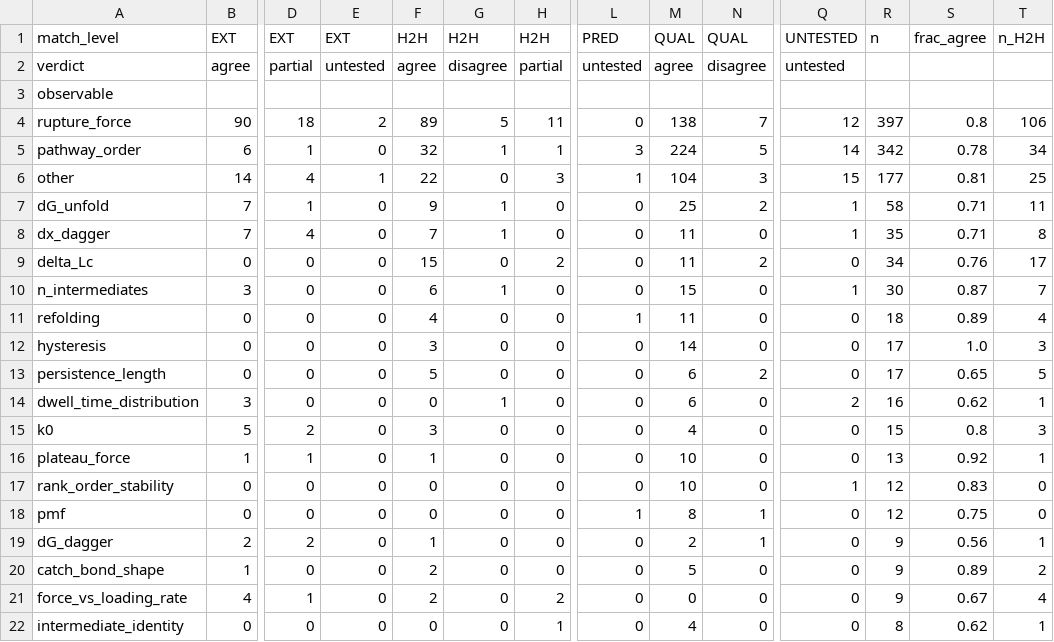
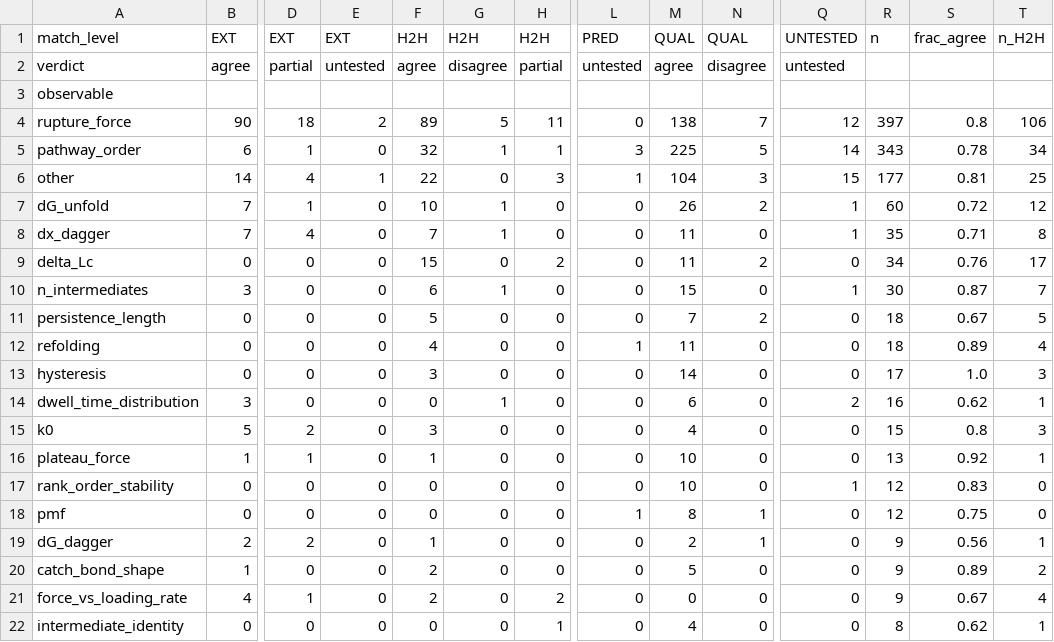
Before and after one commit to MattH55/smash-sim, a CSV file: data/views/per_observable.csv, drawn as a sheet; only a part is shown, gaps mark what is left out; removed rows and columns are numbered as before the commit, all else as after; rows hold the shown columns only; the diff names each change by its address in the sheet, - before the commit and + after, or states it on an @@ line.

```diff
--- a/data/views/per_observable.csv
+++ b/data/views/per_observable.csv
-M5: 224
+M5: 225
-R5: 342
+R5: 343
-F7: 9
+F7: 10
-M7: 25
+M7: 26
-R7: 58
+R7: 60
-S7: 0.71
+S7: 0.72
-T7: 11
+T7: 12
+row 11: persistence_length | 0 | 0 | 0 | 5 | 0 | 0 | 0 | 7 | 2 | 0 | 18 | 0.67 | 5
-row 13: persistence_length | 0 | 0 | 0 | 5 | 0 | 0 | 0 | 6 | 2 | 0 | 17 | 0.65 | 5
```
Also changed, not shown: data/30_missing.csv, data/views/arrows.csv, 4 other files.
